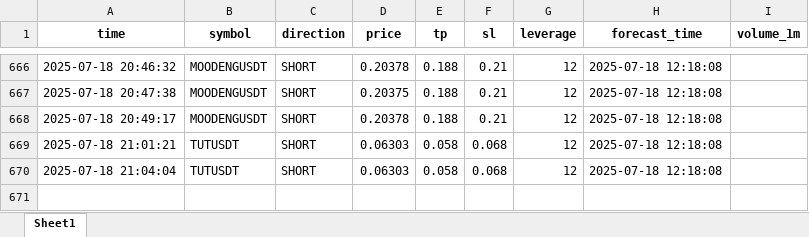
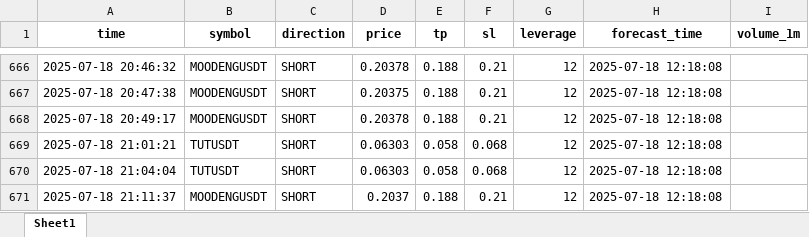
Before and after one commit to brybarrett/crypto-signals, an Excel workbook: signals_log.xlsx, sheet Sheet1, drawn as a sheet; only a part is shown, gaps mark what is left out; values as stored, in another font and other column widths than the file's, no borders; the diff names each change by its address in the sheet, - before the commit and + after, or states it on an @@ line.

Commit message:
Добавлен сигнал MOODENGUSDT (SHORT)

```diff
--- a/signals_log.xlsx (sheet Sheet1)
+++ b/signals_log.xlsx (sheet Sheet1)
+row 671: 2025-07-18 21:11:37 | MOODENGUSDT | SHORT | 0.2037 | 0.188 | 0.21 | 12 | 2025-07-18 12:18:08
```
